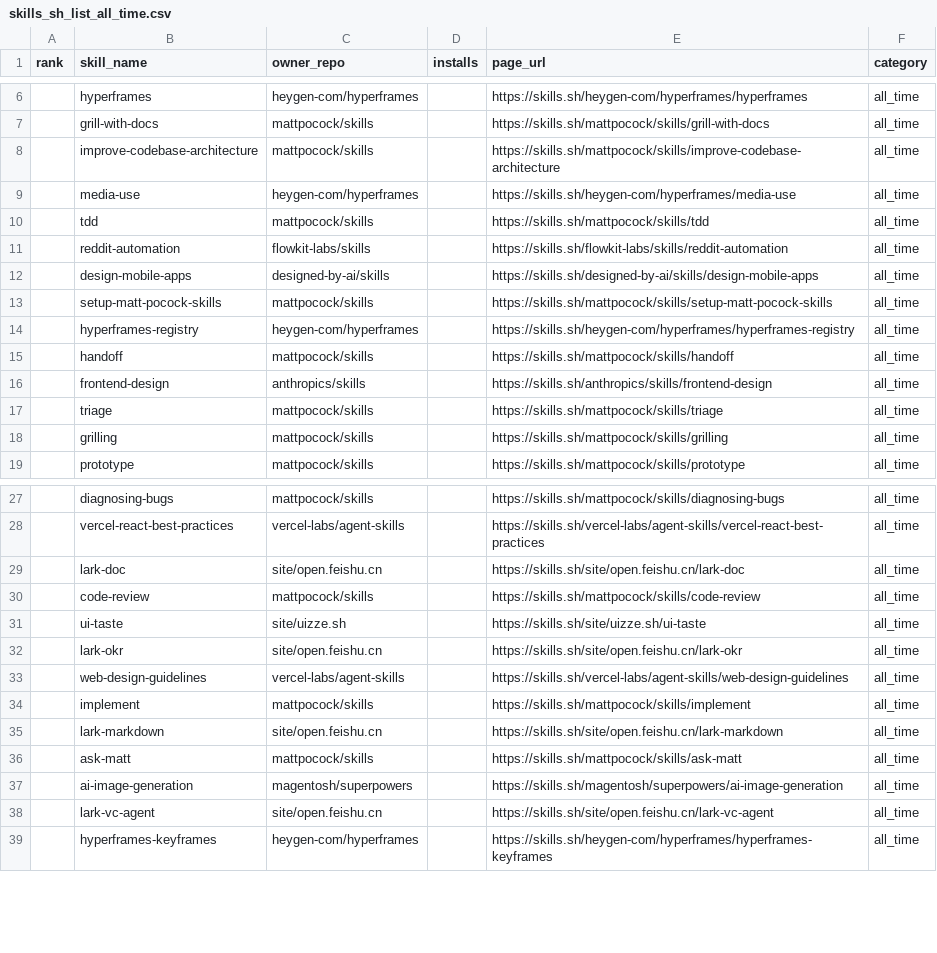
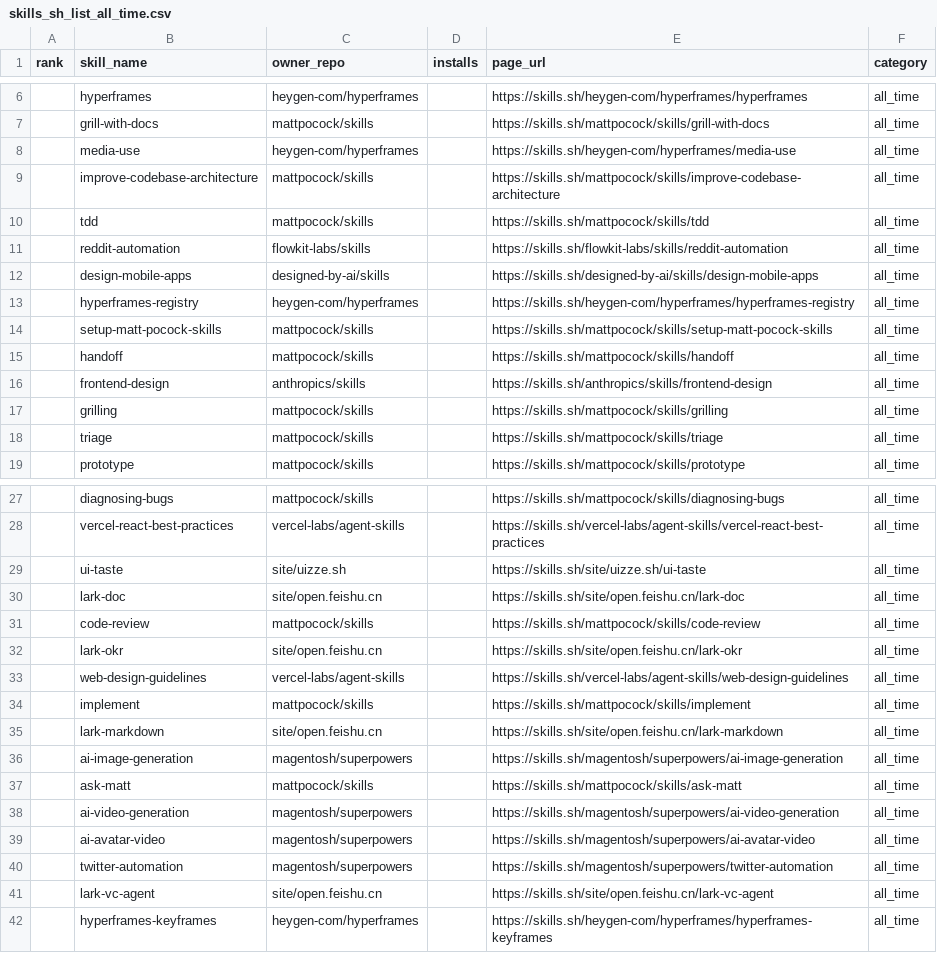
Before and after one commit to biyan113/skills.sh, a CSV file: skills_sh_list_all_time.csv, drawn as a sheet; only a part is shown, gaps mark what is left out; the diff covers the shown part only.

```diff
--- a/skills_sh_list_all_time.csv
+++ b/skills_sh_list_all_time.csv
@@ -7,4 +7,4 @@ rank,skill_name,owner_repo,installs,page_url,category
 ,grill-with-docs,mattpocock/skills,,https://skills.sh/mattpocock/skills/grill-with-docs,all_time
+,media-use,heygen-com/hyperframes,,https://skills.sh/heygen-com/hyperframes/media-use,all_time
 ,improve-codebase-architecture,mattpocock/skills,,https://skills.sh/mattpocock/skills/improve-codebase-architecture,all_time
-,media-use,heygen-com/hyperframes,,https://skills.sh/heygen-com/hyperframes/media-use,all_time
 ,tdd,mattpocock/skills,,https://skills.sh/mattpocock/skills/tdd,all_time
@@ -12,8 +12,8 @@ rank,skill_name,owner_repo,installs,page_url,category
 ,design-mobile-apps,designed-by-ai/skills,,https://skills.sh/designed-by-ai/skills/design-mobile-apps,all_time
+,hyperframes-registry,heygen-com/hyperframes,,https://skills.sh/heygen-com/hyperframes/hyperframes-registry,all_time
 ,setup-matt-pocock-skills,mattpocock/skills,,https://skills.sh/mattpocock/skills/setup-matt-pocock-skills,all_time
-,hyperframes-registry,heygen-com/hyperframes,,https://skills.sh/heygen-com/hyperframes/hyperframes-registry,all_time
 ,handoff,mattpocock/skills,,https://skills.sh/mattpocock/skills/handoff,all_time
 ,frontend-design,anthropics/skills,,https://skills.sh/anthropics/skills/frontend-design,all_time
+,grilling,mattpocock/skills,,https://skills.sh/mattpocock/skills/grilling,all_time
 ,triage,mattpocock/skills,,https://skills.sh/mattpocock/skills/triage,all_time
-,grilling,mattpocock/skills,,https://skills.sh/mattpocock/skills/grilling,all_time
 ,prototype,mattpocock/skills,,https://skills.sh/mattpocock/skills/prototype,all_time
@@ -28,5 +28,5 @@ rank,skill_name,owner_repo,installs,page_url,category
 ,vercel-react-best-practices,vercel-labs/agent-skills,,https://skills.sh/vercel-labs/agent-skills/vercel-react-best-practices,all_time
+,ui-taste,site/uizze.sh,,https://skills.sh/site/uizze.sh/ui-taste,all_time
 ,lark-doc,site/open.feishu.cn,,https://skills.sh/site/open.feishu.cn/lark-doc,all_time
 ,code-review,mattpocock/skills,,https://skills.sh/mattpocock/skills/code-review,all_time
-,ui-taste,site/uizze.sh,,https://skills.sh/site/uizze.sh/ui-taste,all_time
 ,lark-okr,site/open.feishu.cn,,https://skills.sh/site/open.feishu.cn/lark-okr,all_time
@@ -35,4 +35,7 @@ rank,skill_name,owner_repo,installs,page_url,category
 ,lark-markdown,site/open.feishu.cn,,https://skills.sh/site/open.feishu.cn/lark-markdown,all_time
+,ai-image-generation,magentosh/superpowers,,https://skills.sh/magentosh/superpowers/ai-image-generation,all_time
 ,ask-matt,mattpocock/skills,,https://skills.sh/mattpocock/skills/ask-matt,all_time
-,ai-image-generation,magentosh/superpowers,,https://skills.sh/magentosh/superpowers/ai-image-generation,all_time
+,ai-video-generation,magentosh/superpowers,,https://skills.sh/magentosh/superpowers/ai-video-generation,all_time
+,ai-avatar-video,magentosh/superpowers,,https://skills.sh/magentosh/superpowers/ai-avatar-video,all_time
+,twitter-automation,magentosh/superpowers,,https://skills.sh/magentosh/superpowers/twitter-automation,all_time
 ,lark-vc-agent,site/open.feishu.cn,,https://skills.sh/site/open.feishu.cn/lark-vc-agent,all_time
```
Also changed, not shown: 19 added rows, 17 removed rows, 27 moved rows and 2 edited cells elsewhere in this file, skills_sh_list_hot.csv, skills_sh_list_trending.csv, 3 other files.
